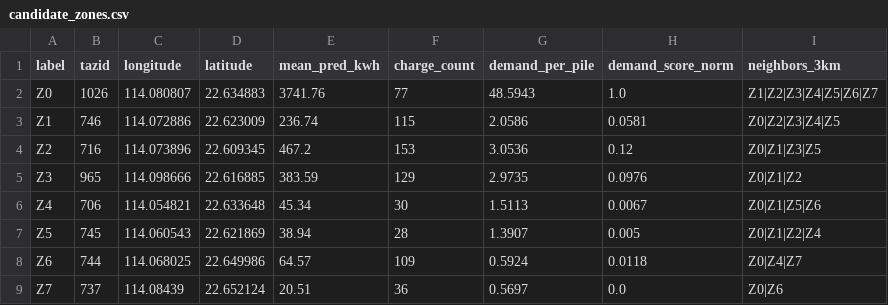
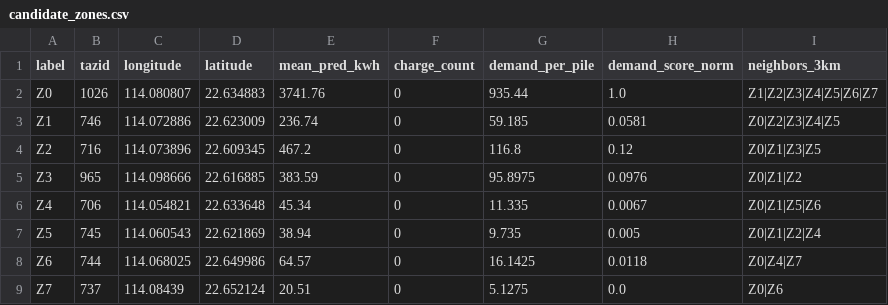
Before and after one commit to khushibhadangkar/QuantEV2, a CSV file: data/processed/candidate_zones.csv, drawn as a sheet.

```diff
--- a/data/processed/candidate_zones.csv
+++ b/data/processed/candidate_zones.csv
@@ -1,9 +1,9 @@
 label,tazid,longitude,latitude,mean_pred_kwh,charge_count,demand_per_pile,demand_score_norm,neighbors_3km
-Z0,1026,114.080807,22.634883,3741.76,77,48.5943,1.0,Z1|Z2|Z3|Z4|Z5|Z6|Z7
-Z1,746,114.072886,22.623009,236.74,115,2.0586,0.0581,Z0|Z2|Z3|Z4|Z5
-Z2,716,114.073896,22.609345,467.2,153,3.0536,0.12,Z0|Z1|Z3|Z5
-Z3,965,114.098666,22.616885,383.59,129,2.9735,0.0976,Z0|Z1|Z2
-Z4,706,114.054821,22.633648,45.34,30,1.5113,0.0067,Z0|Z1|Z5|Z6
-Z5,745,114.060543,22.621869,38.94,28,1.3907,0.005,Z0|Z1|Z2|Z4
-Z6,744,114.068025,22.649986,64.57,109,0.5924,0.0118,Z0|Z4|Z7
-Z7,737,114.08439,22.652124,20.51,36,0.5697,0.0,Z0|Z6
+Z0,1026,114.080807,22.634883,3741.76,0,935.44,1.0,Z1|Z2|Z3|Z4|Z5|Z6|Z7
+Z1,746,114.072886,22.623009,236.74,0,59.185,0.0581,Z0|Z2|Z3|Z4|Z5
+Z2,716,114.073896,22.609345,467.2,0,116.8,0.12,Z0|Z1|Z3|Z5
+Z3,965,114.098666,22.616885,383.59,0,95.8975,0.0976,Z0|Z1|Z2
+Z4,706,114.054821,22.633648,45.34,0,11.335,0.0067,Z0|Z1|Z5|Z6
+Z5,745,114.060543,22.621869,38.94,0,9.735,0.005,Z0|Z1|Z2|Z4
+Z6,744,114.068025,22.649986,64.57,0,16.1425,0.0118,Z0|Z4|Z7
+Z7,737,114.08439,22.652124,20.51,0,5.1275,0.0,Z0|Z6
```
Also changed, not shown: data/processed/cities/beijing/candidate_zones.csv, data/processed/cities/chicago/candidate_zones.csv, 5 other files.
